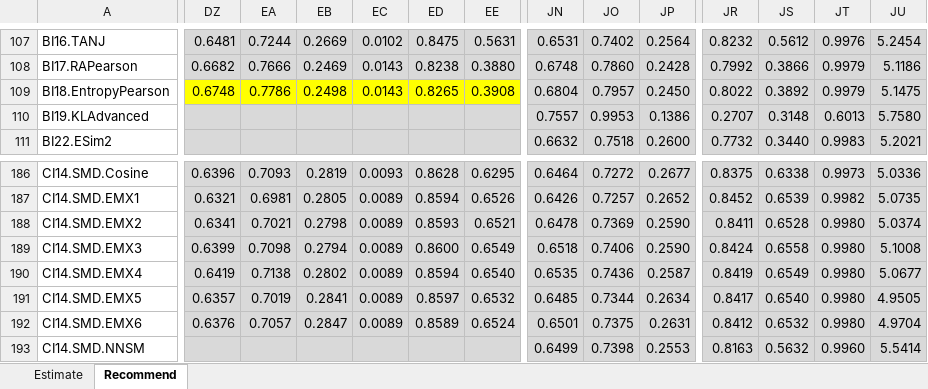
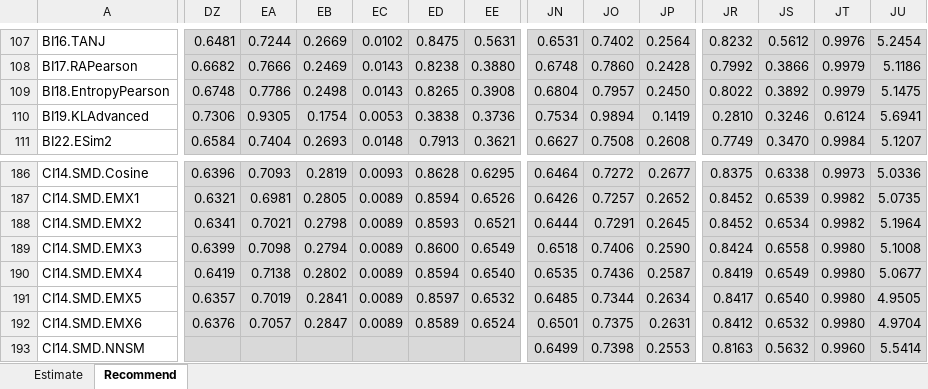
Before and after one commit to locnguyenacademic/sim, an Excel workbook: 4_testing/neighborcf/movielens/2022.05.19-big/TestAnalysisMovielens.xlsx, sheet Recommend, drawn as a sheet; only a part is shown, gaps mark what is left out; values as stored, in another font and other column widths than the file's, no borders; the diff covers the shown part only; the diff names each change by its address in the sheet, - before the commit and + after, or states it on an @@ line.

```diff
--- a/4_testing/neighborcf/movielens/2022.05.19-big/TestAnalysisMovielens.xlsx (sheet Recommend)
+++ b/4_testing/neighborcf/movielens/2022.05.19-big/TestAnalysisMovielens.xlsx (sheet Recommend)
-DZ109:EE109 fill: #FFFF00
+DZ109:EE109 fill: #D9D9D9
-DZ110: (empty)
+DZ110: 0.7306
-EA110: (empty)
+EA110: 0.9305
-EB110: (empty)
+EB110: 0.1754
-EC110: (empty)
+EC110: 0.0053
-ED110: (empty)
+ED110: 0.3838
-EE110: (empty)
+EE110: 0.3736
-JN110: 0.7557
+JN110: 0.7534
-JO110: 0.9953
+JO110: 0.9894
-JP110: 0.1386
+JP110: 0.1419
-JR110: 0.2707
+JR110: 0.2810
-JS110: 0.3148
+JS110: 0.3246
-JT110: 0.6013
+JT110: 0.6124
-JU110: 5.7580
+JU110: 5.6941
-DZ111: (empty)
+DZ111: 0.6584
-EA111: (empty)
+EA111: 0.7404
-EB111: (empty)
+EB111: 0.2693
-EC111: (empty)
+EC111: 0.0148
-ED111: (empty)
+ED111: 0.7913
-EE111: (empty)
+EE111: 0.3621
-JN111: 0.6632
+JN111: 0.6627
-JO111: 0.7518
+JO111: 0.7508
-JP111: 0.2600
+JP111: 0.2608
-JR111: 0.7732
+JR111: 0.7749
-JS111: 0.3440
+JS111: 0.3470
-JT111: 0.9983
+JT111: 0.9984
-JU111: 5.2021
+JU111: 5.1207
-JN188: 0.6478
+JN188: 0.6444
-JO188: 0.7369
+JO188: 0.7291
-JP188: 0.2590
+JP188: 0.2645
-JR188: 0.8411
+JR188: 0.8452
-JS188: 0.6528
+JS188: 0.6534
-JT188: 0.9980
+JT188: 0.9982
-JU188: 5.0374
+JU188: 5.1964
```
Also changed, not shown: 299 edited cells and cell formats elsewhere in this sheet, sheet Estimate, formulas that keep their value, 4_testing/neighborcf/filmtrust/2022.05.19-big/TestAnalysisFilmTrust.xlsx, 12 other files.
